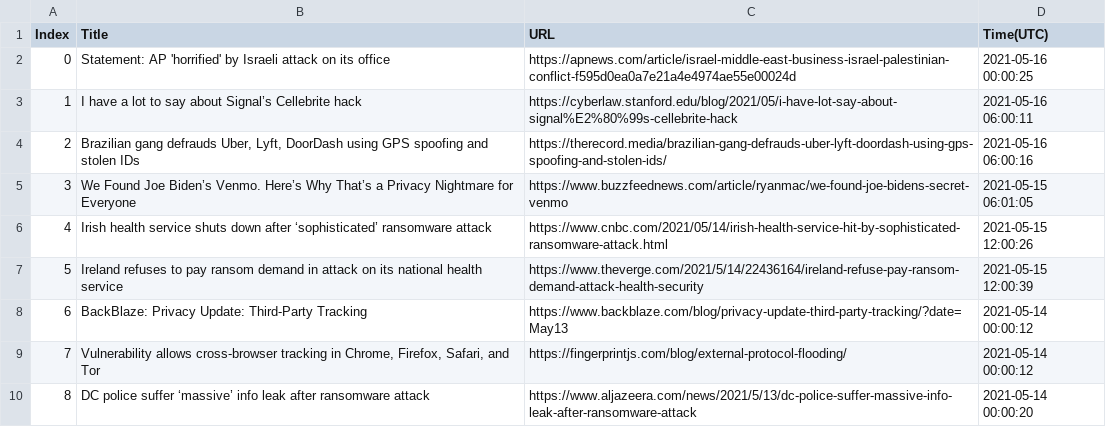
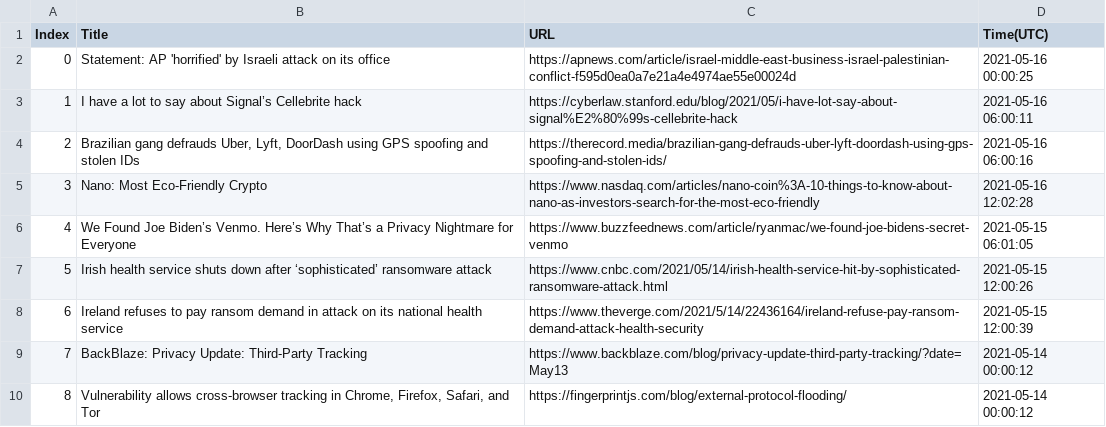
Before and after one commit to seitlab/seitlab.github.io, a CSV file: data/security_title_url.csv, drawn as a sheet; only a part is shown; the shorter side is filled out with more unchanged rows; addresses are those after the commit; the diff covers the shown part only; the diff names each change by its address in the sheet, - before the commit and + after, or states it on an @@ line.

```diff
--- a/data/security_title_url.csv
+++ b/data/security_title_url.csv
+row 5: 3 | Nano: Most Eco-Friendly Crypto | https://www.nasdaq.com/articles/nano-coin%3A-10-things-to-know-about-nano-as-investors-search-for-the-most-eco-friendly | 2021-05-16 12:02:28
@@ column A (Index) renumbered from row 6 down @@
```
Also changed, not shown: 11 added rows, 23 removed rows and 2 edited cells elsewhere in this file, data/ai_title_url.csv, 2 other files.
